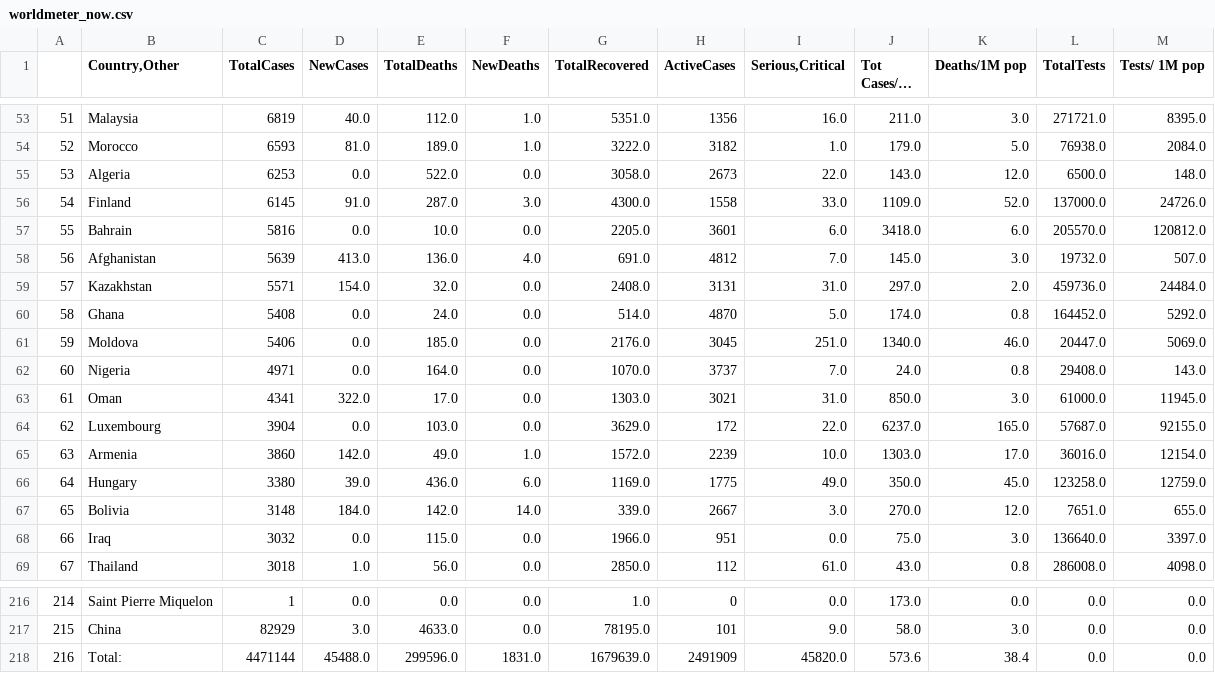
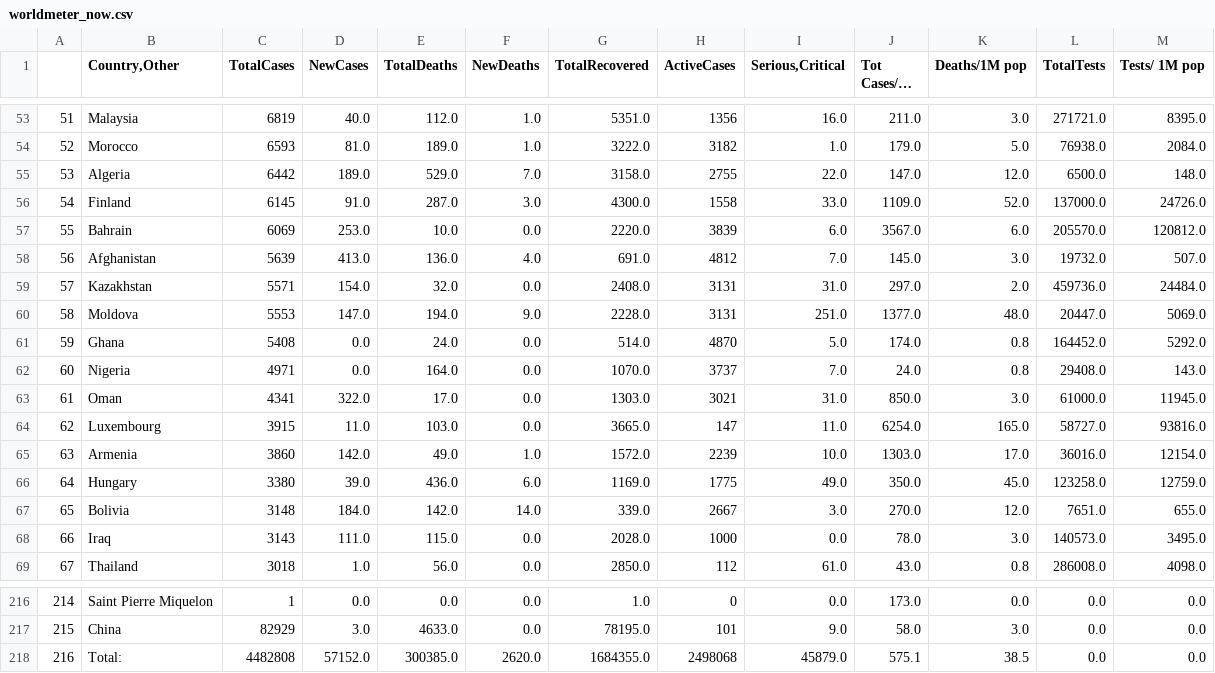
Before and after one commit to kevorkkeheian/DataScience, a CSV file: datasets/worldmeter_now.csv, drawn as a sheet; only a part is shown, gaps mark what is left out; long unchanged cells end in …; the diff covers the shown part only.

```diff
--- a/datasets/worldmeter_now.csv
+++ b/datasets/worldmeter_now.csv
@@ -54,12 +54,12 @@
 52,Morocco,6593,81.0,189.0,1.0,3222.0,3182,1.0,179.0,5.0,76938.0,2084.0
-53,Algeria,6253,0.0,522.0,0.0,3058.0,2673,22.0,143.0,12.0,6500.0,148.0
+53,Algeria,6442,189.0,529.0,7.0,3158.0,2755,22.0,147.0,12.0,6500.0,148.0
 54,Finland,6145,91.0,287.0,3.0,4300.0,1558,33.0,1109.0,52.0,137000.0,24726.0
-55,Bahrain,5816,0.0,10.0,0.0,2205.0,3601,6.0,3418.0,6.0,205570.0,120812.0
+55,Bahrain,6069,253.0,10.0,0.0,2220.0,3839,6.0,3567.0,6.0,205570.0,120812.0
 56,Afghanistan,5639,413.0,136.0,4.0,691.0,4812,7.0,145.0,3.0,19732.0,507.0
 57,Kazakhstan,5571,154.0,32.0,0.0,2408.0,3131,31.0,297.0,2.0,459736.0,24484.0
-58,Ghana,5408,0.0,24.0,0.0,514.0,4870,5.0,174.0,0.8,164452.0,5292.0
-59,Moldova,5406,0.0,185.0,0.0,2176.0,3045,251.0,1340.0,46.0,20447.0,5069.0
+58,Moldova,5553,147.0,194.0,9.0,2228.0,3131,251.0,1377.0,48.0,20447.0,5069.0
+59,Ghana,5408,0.0,24.0,0.0,514.0,4870,5.0,174.0,0.8,164452.0,5292.0
 60,Nigeria,4971,0.0,164.0,0.0,1070.0,3737,7.0,24.0,0.8,29408.0,143.0
 61,Oman,4341,322.0,17.0,0.0,1303.0,3021,31.0,850.0,3.0,61000.0,11945.0
-62,Luxembourg,3904,0.0,103.0,0.0,3629.0,172,22.0,6237.0,165.0,57687.0,92155.0
+62,Luxembourg,3915,11.0,103.0,0.0,3665.0,147,11.0,6254.0,165.0,58727.0,93816.0
 63,Armenia,3860,142.0,49.0,1.0,1572.0,2239,10.0,1303.0,17.0,36016.0,12154.0
@@ -67,3 +67,3 @@
 65,Bolivia,3148,184.0,142.0,14.0,339.0,2667,3.0,270.0,12.0,7651.0,655.0
-66,Iraq,3032,0.0,115.0,0.0,1966.0,951,0.0,75.0,3.0,136640.0,3397.0
+66,Iraq,3143,111.0,115.0,0.0,2028.0,1000,0.0,78.0,3.0,140573.0,3495.0
 67,Thailand,3018,1.0,56.0,0.0,2850.0,112,61.0,43.0,0.8,286008.0,4098.0
@@ -217,2 +217,2 @@
 215,China,82929,3.0,4633.0,0.0,78195.0,101,9.0,58.0,3.0,0.0,0.0
-216,Total:,4471144,45488.0,299596.0,1831.0,1679639.0,2491909,45820.0,573.6,38.4,0.0,0.0
+216,Total:,4482808,57152.0,300385.0,2620.0,1684355.0,2498068,45879.0,575.1,38.5,0.0,0.0
```
Also changed, not shown: 1 added row, 1 removed row and 77 edited cells elsewhere in this file.
